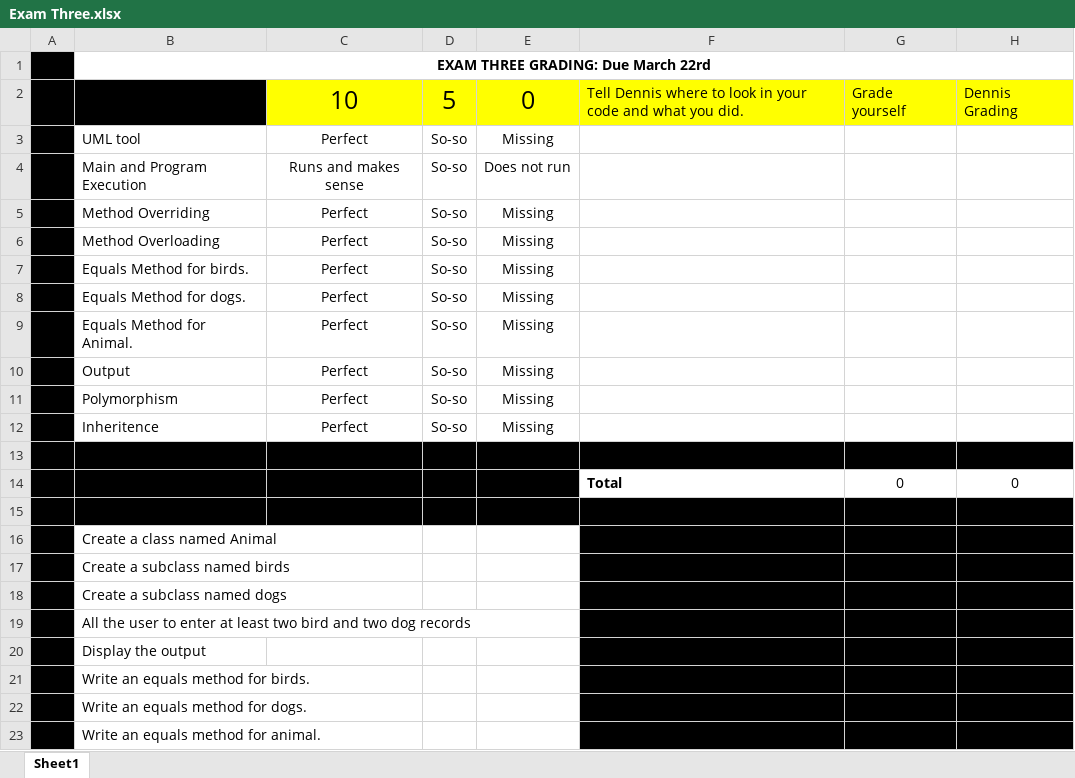
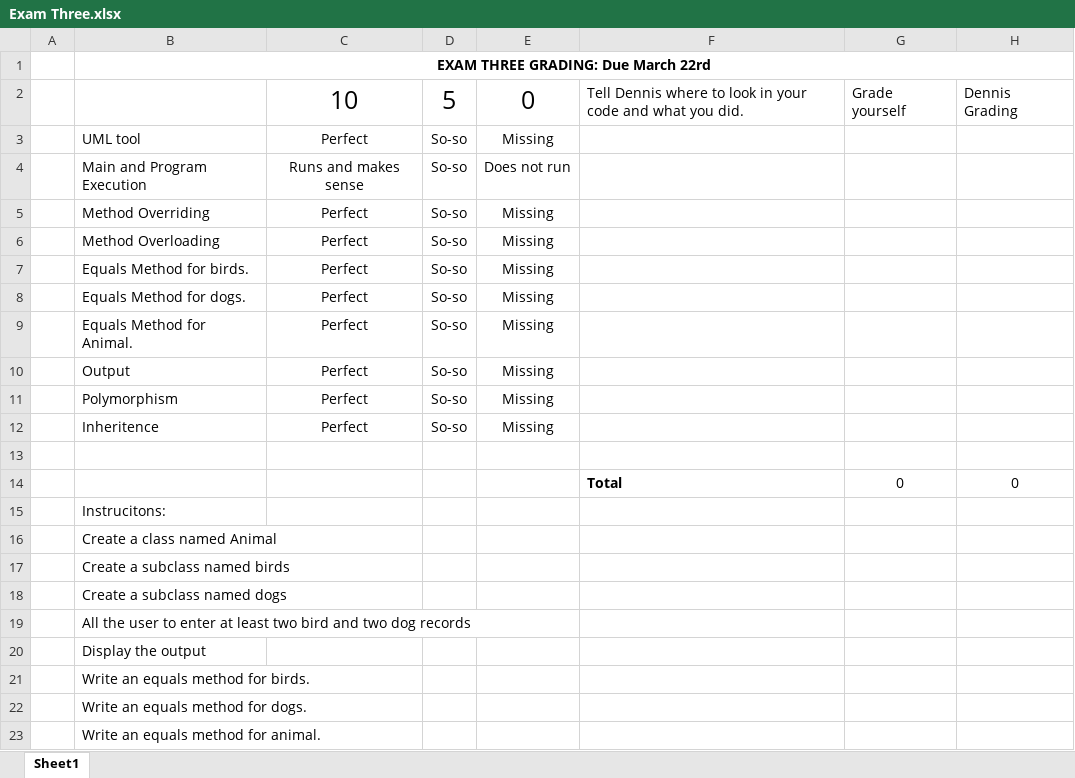
Before and after one commit to AbirFaisal/Assignments, an Excel workbook: Project 3/Exam Three.xlsx, sheet Sheet1, drawn as a sheet; values as stored, in another font and other column widths than the file's, no borders; the diff names each change by its address in the sheet, - before the commit and + after, or states it on an @@ line.

```diff
--- a/Project 3/Exam Three.xlsx (sheet Sheet1)
+++ b/Project 3/Exam Three.xlsx (sheet Sheet1)
-A1 fill: #000000
+A1 fill: none
-A2:B2 fill: #000000
+A2:B2 fill: none
-C2:H2 fill: #FFFF00
+C2:H2 fill: none
-A3:A12 fill: #000000
+A3:A12 fill: none
-A13:H13 fill: #000000
+A13:H13 fill: none
-A14:E14 fill: #000000
+A14:E14 fill: none
-A15:H15 fill: #000000
+A15:H15 fill: none
-B15: (empty)
+B15: Instrucitons:
-A16:A23 fill: #000000
+A16:A23 fill: none
-F16:H23 fill: #000000
+F16:H23 fill: none
```
Also changed, not shown: 3 other files.
